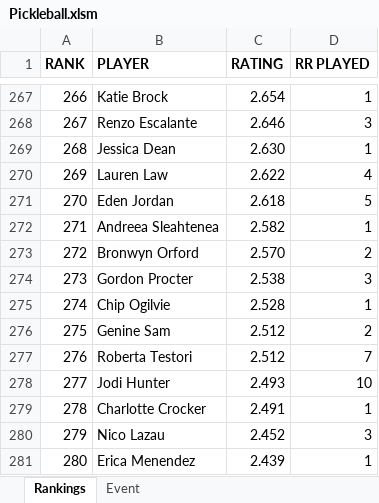
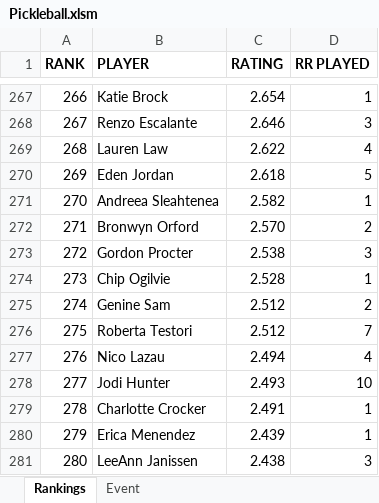
Before and after one commit to mickfarrow/Pickleball, an Excel workbook: Pickleball.xlsm, sheet Rankings, drawn as a sheet; only a part is shown, gaps mark what is left out; values as stored, in another font and other column widths than the file's, no borders; the diff covers the shown part only; the diff names each change by its address in the sheet, - before the commit and + after, or states it on an @@ line.

Commit message:
Rankings updated

```diff
--- a/Pickleball.xlsm (sheet Rankings)
+++ b/Pickleball.xlsm (sheet Rankings)
-B269 (PLAYER): Jessica Dean
+B269 (PLAYER): Lauren Law
-C269 (RATING): 2.630
+C269 (RATING): 2.622
-D269 (RR PLAYED): 1
+D269 (RR PLAYED): 4
-B270 (PLAYER): Lauren Law
+B270 (PLAYER): Eden Jordan
-C270 (RATING): 2.622
+C270 (RATING): 2.618
-D270 (RR PLAYED): 4
+D270 (RR PLAYED): 5
-B271 (PLAYER): Eden Jordan
+B271 (PLAYER): Andreea Sleahtenea
-C271 (RATING): 2.618
+C271 (RATING): 2.582
-D271 (RR PLAYED): 5
+D271 (RR PLAYED): 1
-B272 (PLAYER): Andreea Sleahtenea
+B272 (PLAYER): Bronwyn Orford
-C272 (RATING): 2.582
+C272 (RATING): 2.570
-D272 (RR PLAYED): 1
+D272 (RR PLAYED): 2
-B273 (PLAYER): Bronwyn Orford
+B273 (PLAYER): Gordon Procter
-C273 (RATING): 2.570
+C273 (RATING): 2.538
-D273 (RR PLAYED): 2
+D273 (RR PLAYED): 3
-B274 (PLAYER): Gordon Procter
+B274 (PLAYER): Chip Ogilvie
-C274 (RATING): 2.538
+C274 (RATING): 2.528
-D274 (RR PLAYED): 3
+D274 (RR PLAYED): 1
-B275 (PLAYER): Chip Ogilvie
+B275 (PLAYER): Genine Sam
-C275 (RATING): 2.528
+C275 (RATING): 2.512
-D275 (RR PLAYED): 1
+D275 (RR PLAYED): 2
-B276 (PLAYER): Genine Sam
+B276 (PLAYER): Roberta Testori
-D276 (RR PLAYED): 2
+D276 (RR PLAYED): 7
-B277 (PLAYER): Roberta Testori
+B277 (PLAYER): Nico Lazau
-C277 (RATING): 2.512
+C277 (RATING): 2.494
-D277 (RR PLAYED): 7
+D277 (RR PLAYED): 4
-B280 (PLAYER): Nico Lazau
+B280 (PLAYER): Erica Menendez
-C280 (RATING): 2.452
+C280 (RATING): 2.439
-D280 (RR PLAYED): 3
+D280 (RR PLAYED): 1
-B281 (PLAYER): Erica Menendez
+B281 (PLAYER): LeeAnn Janissen
-C281 (RATING): 2.439
+C281 (RATING): 2.438
-D281 (RR PLAYED): 1
+D281 (RR PLAYED): 3
```
Also changed, not shown: 251 edited cells elsewhere in this sheet, sheet Event, formulas that keep their value.
